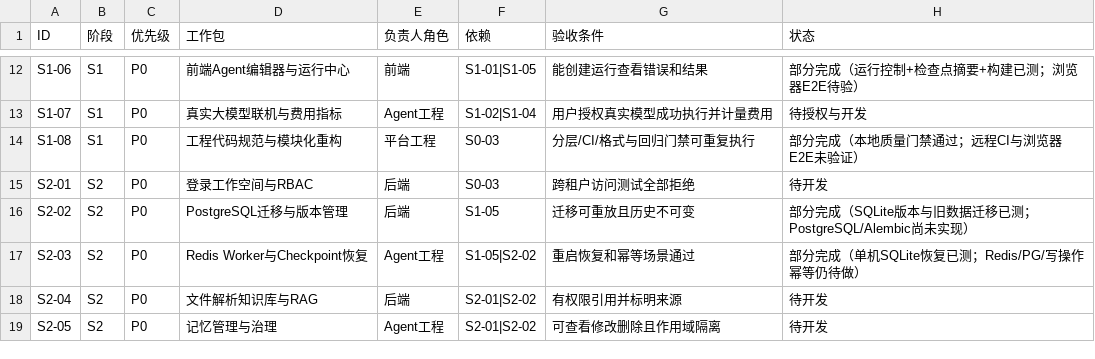
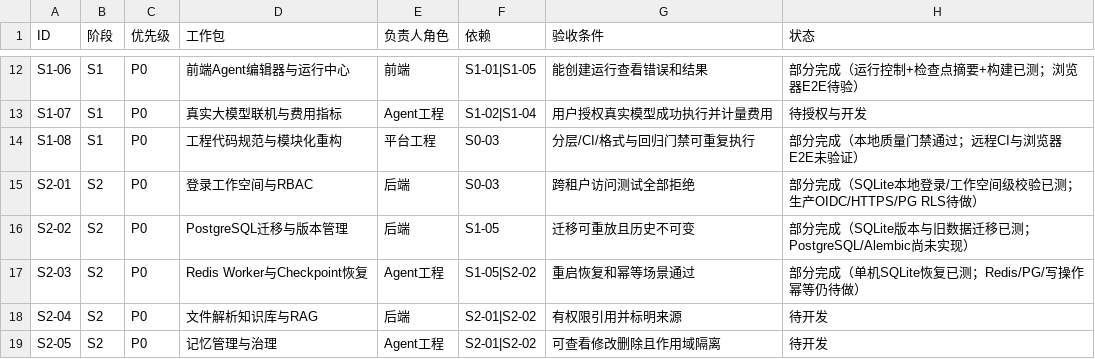
Before and after one commit to HG1127/agent-studio_langgraph, a CSV file: docs/04_BACKLOG.csv, drawn as a sheet; only a part is shown, gaps mark what is left out.

```diff
--- a/docs/04_BACKLOG.csv
+++ b/docs/04_BACKLOG.csv
@@ -14,3 +14,3 @@ S1-07,S1,P0,真实大模型联机与费用指标,Agent工程,S1-02|S1-04,用户
 S1-08,S1,P0,工程代码规范与模块化重构,平台工程,S0-03,分层/CI/格式与回归门禁可重复执行,部分完成（本地质量门禁通过；远程CI与浏览器E2E未验证）
-S2-01,S2,P0,登录工作空间与RBAC,后端,S0-03,跨租户访问测试全部拒绝,待开发
+S2-01,S2,P0,登录工作空间与RBAC,后端,S0-03,跨租户访问测试全部拒绝,部分完成（SQLite本地登录/工作空间级校验已测；生产OIDC/HTTPS/PG RLS待做）
 S2-02,S2,P0,PostgreSQL迁移与版本管理,后端,S1-05,迁移可重放且历史不可变,部分完成（SQLite版本与旧数据迁移已测；PostgreSQL/Alembic尚未实现）
```
Also changed, not shown: 39 other files.
